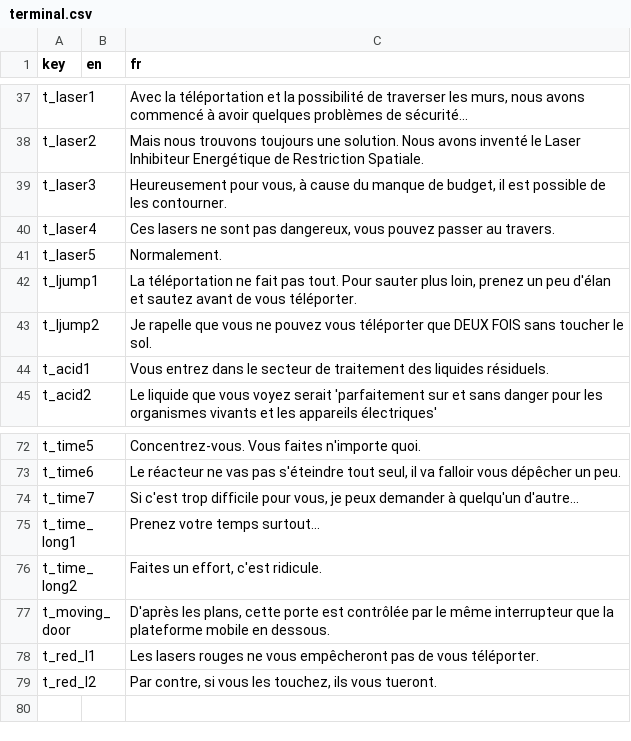
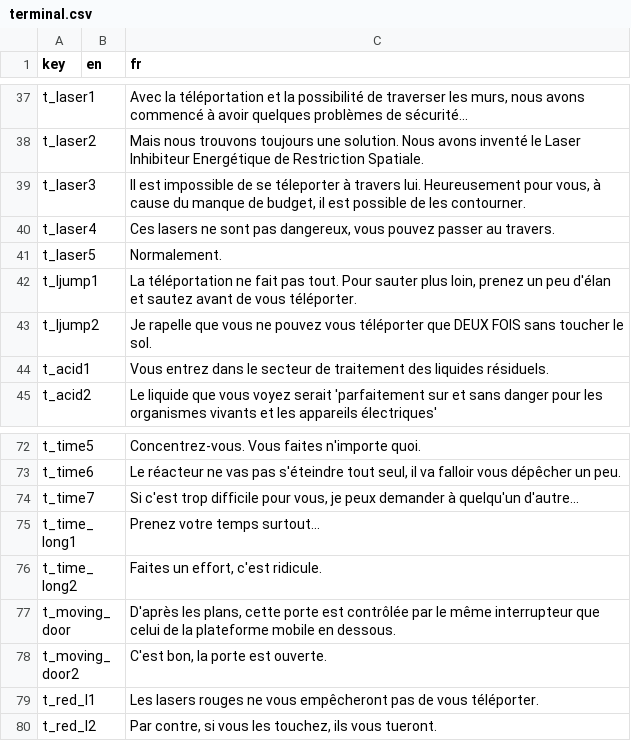
Before and after one commit to Sergueille/OpenGLTest, a CSV file: OpenGLTest/Localization/terminal.csv, drawn as a sheet; only a part is shown, gaps mark what is left out.

```diff
--- a/OpenGLTest/Localization/terminal.csv
+++ b/OpenGLTest/Localization/terminal.csv
@@ -38,3 +38,3 @@
 "t_laser2","","Mais nous trouvons toujours une solution. Nous avons inventé le Laser Inhibiteur Energétique de Restriction Spatiale."
-"t_laser3","","Heureusement pour vous, à cause du manque de budget, il est possible de les contourner."
+"t_laser3","","Il est impossible de se téleporter à travers lui. Heureusement pour vous, à cause du manque de budget, il est possible de les contourner."
 "t_laser4","","Ces lasers ne sont pas dangereux, vous pouvez passer au travers."
@@ -76,3 +76,4 @@
 "t_time_long2","","Faites un effort, c'est ridicule."
-"t_moving_door","","D'après les plans, cette porte est contrôlée par le même interrupteur que la plateforme mobile en dessous."
+"t_moving_door","","D'après les plans, cette porte est contrôlée par le même interrupteur que celui de la plateforme mobile en dessous."
+"t_moving_door2","","C'est bon, la porte est ouverte."
 "t_red_l1","","Les lasers rouges ne vous empêcheront pas de vous téléporter."
```
Also changed, not shown: 14 other files.
